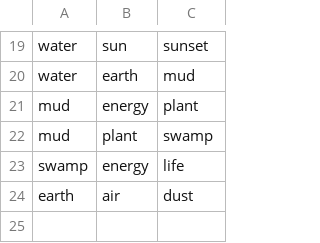
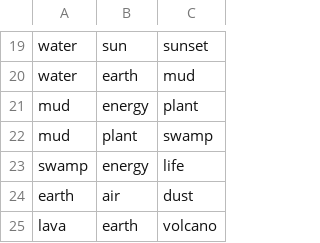
Before and after one commit to SeaPickle754/Little-Alchemy, a CSV file: bin/Debug/resources/Combinations.csv, drawn as a sheet; only a part is shown, gaps mark what is left out; the diff names each change by its address in the sheet, - before the commit and + after, or states it on an @@ line.

```diff
--- a/bin/Debug/resources/Combinations.csv
+++ b/bin/Debug/resources/Combinations.csv
+row 25: lava | earth | volcano
```
Also changed, not shown: 23 other files.
